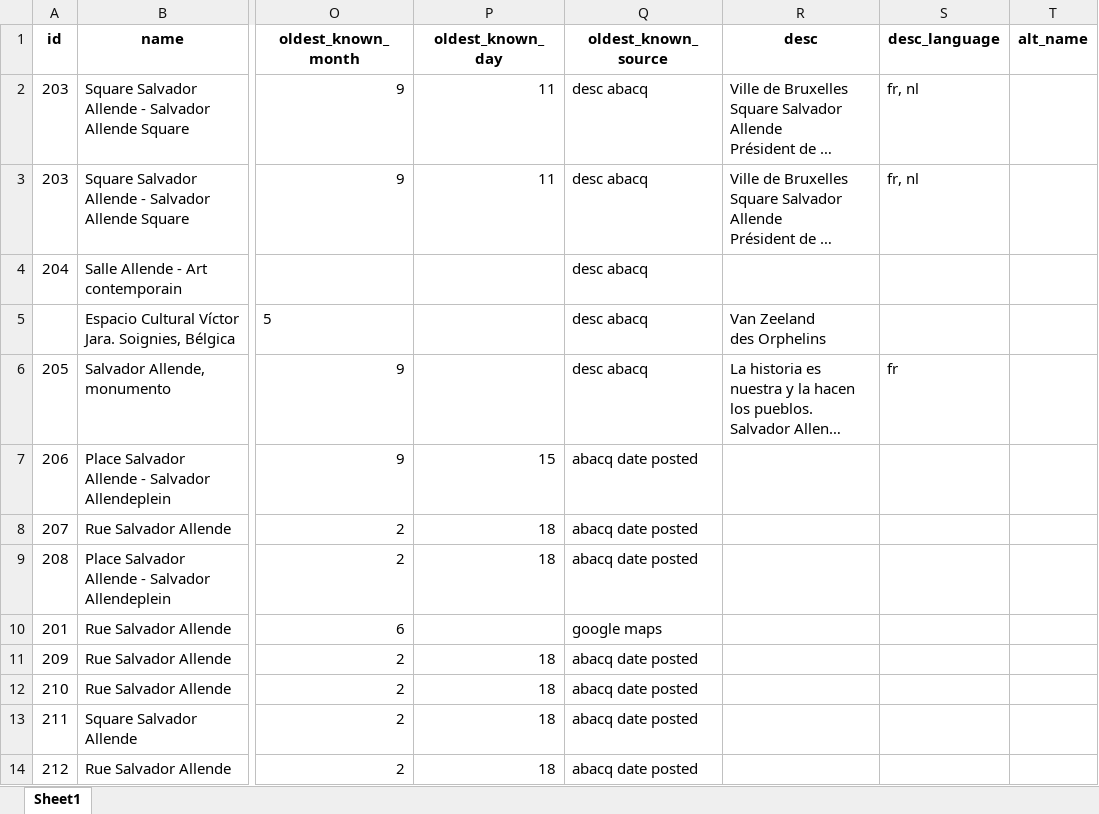
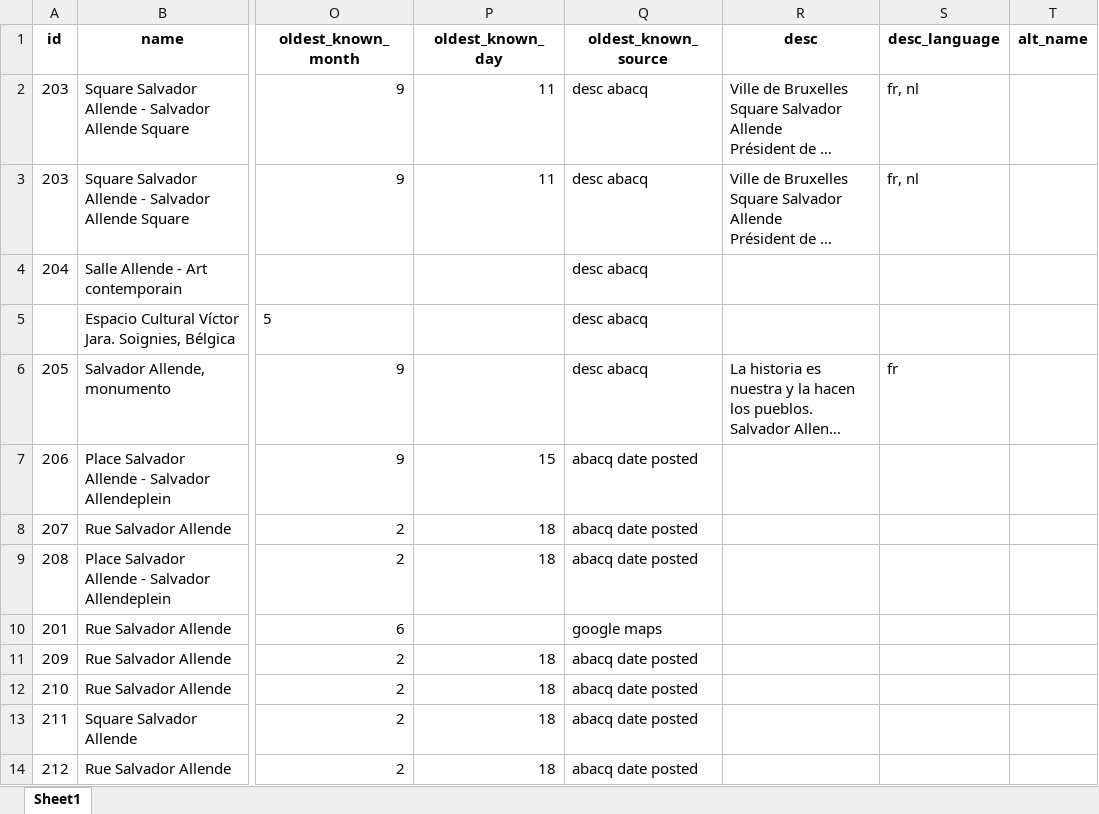
Before and after one commit to jamiegcan/a-place-for-salvador-allende, an Excel workbook: countries/Belgium.xlsx, sheet Sheet1, drawn as a sheet; only a part is shown, gaps mark what is left out; long unchanged cells end in …; values as stored, in another font and other column widths than the file's, no borders; ↵ is a line break in a cell; the diff names each change by its address in the sheet, - before the commit and + after, or states it on an @@ line.

Commit message:
Germany data and source code improvements

```diff
--- a/countries/Belgium.xlsx (sheet Sheet1)
+++ b/countries/Belgium.xlsx (sheet Sheet1)
-R5 (desc): Van Zeeland ↵ des Orphelins
+R5 (desc): (empty)
```
Also changed, not shown: countries/Netherlands.xlsx, 7 other files.
